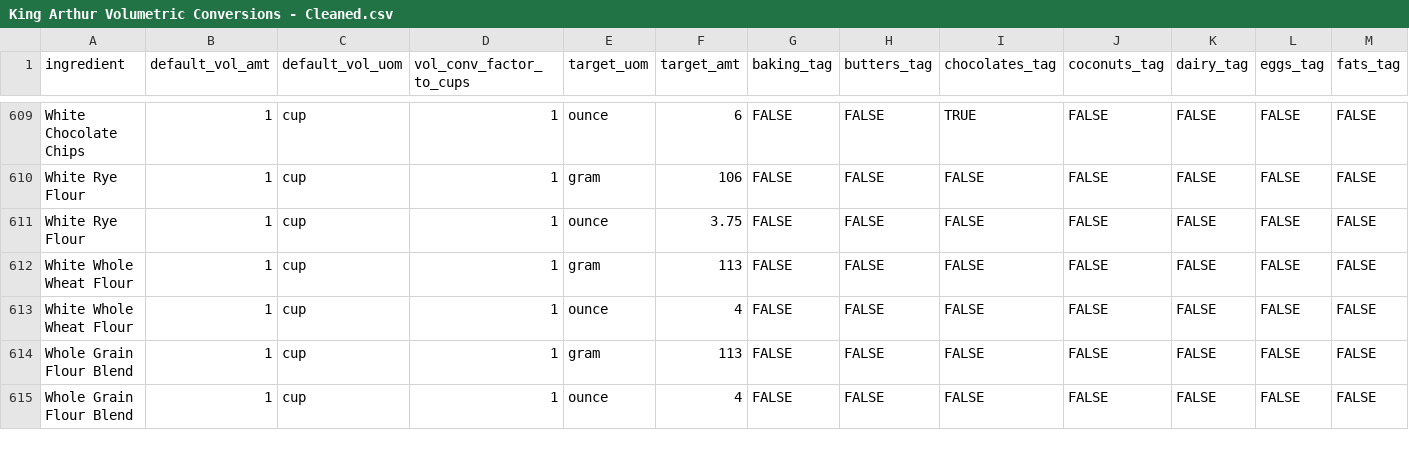
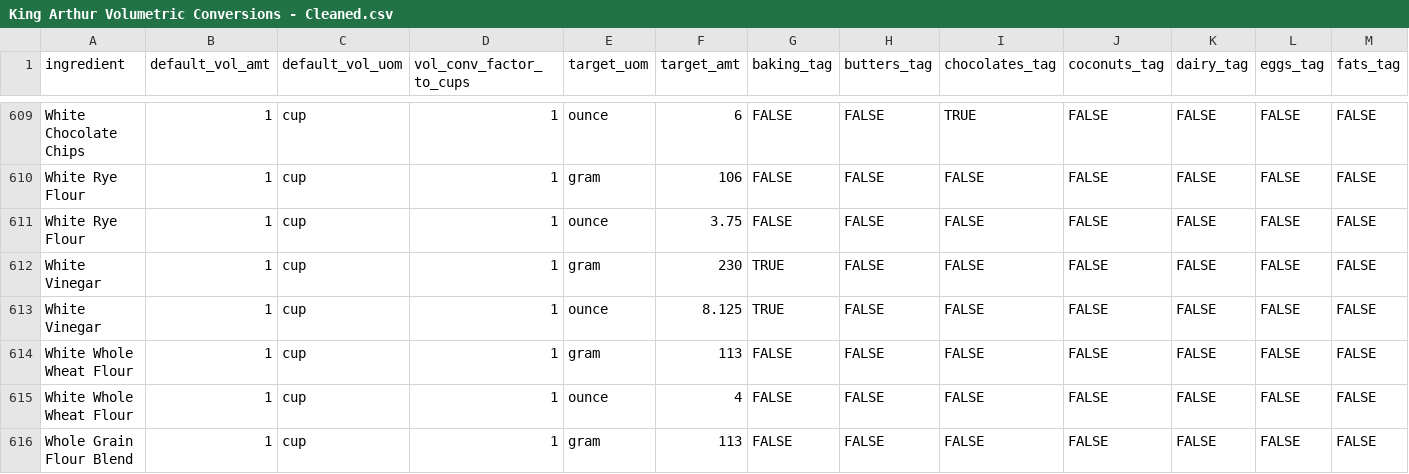
Before and after one commit to hillad3/BreadDoughCalculator, a CSV file: King Arthur Volumetric Conversions - Cleaned.csv, drawn as a sheet; only a part is shown, gaps mark what is left out; the shorter side is filled out with more unchanged rows; rows hold the shown columns only; the diff names each change by its address in the sheet, - before the commit and + after, or states it on an @@ line.

Commit message:
Manually added vinegar to list

```diff
--- a/King Arthur Volumetric Conversions - Cleaned.csv
+++ b/King Arthur Volumetric Conversions - Cleaned.csv
+row 612: White Vinegar | 1 | cup | 1 | gram | 230 | TRUE | FALSE | FALSE | FALSE | FALSE | FALSE | FALSE
+row 613: White Vinegar | 1 | cup | 1 | ounce | 8.125 | TRUE | FALSE | FALSE | FALSE | FALSE | FALSE | FALSE
```
Also changed, not shown: 1 other file.
